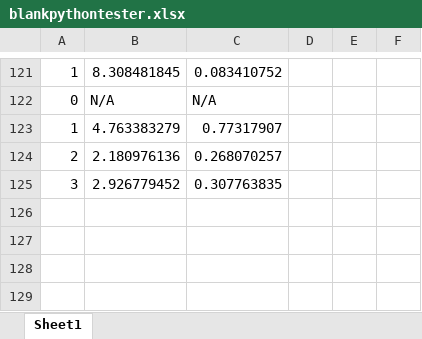
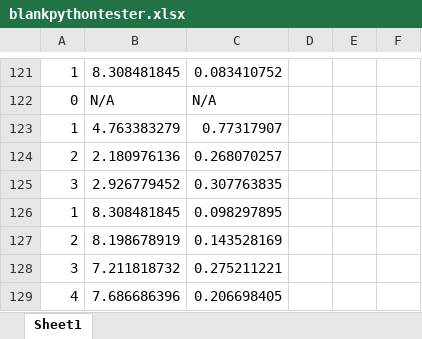
Before and after one commit to Siddharth-Pasari/Research, an Excel workbook: Excel/blankpythontester.xlsx, sheet Sheet1, drawn as a sheet; only a part is shown, gaps mark what is left out; values as stored, in another font and other column widths than the file's, no borders; the diff names each change by its address in the sheet, - before the commit and + after, or states it on an @@ line.

```diff
--- a/Excel/blankpythontester.xlsx (sheet Sheet1)
+++ b/Excel/blankpythontester.xlsx (sheet Sheet1)
+row 126: 1 | 8.308481845 | 0.098297895
+row 127: 2 | 8.198678919 | 0.143528169
+row 128: 3 | 7.211818732 | 0.275211221
+row 129: 4 | 7.686686396 | 0.206698405
```
